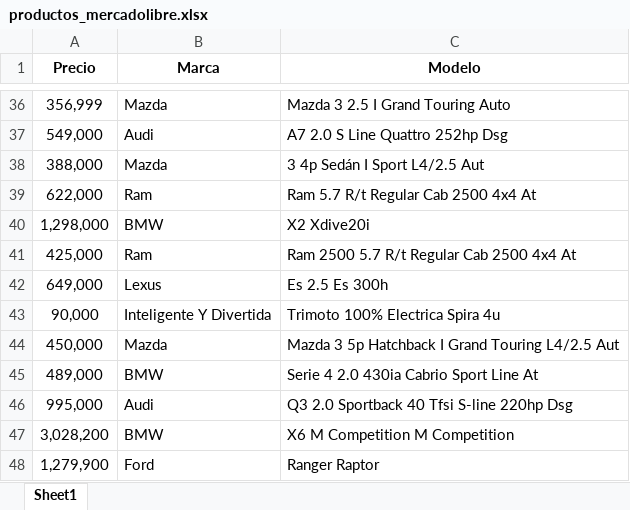
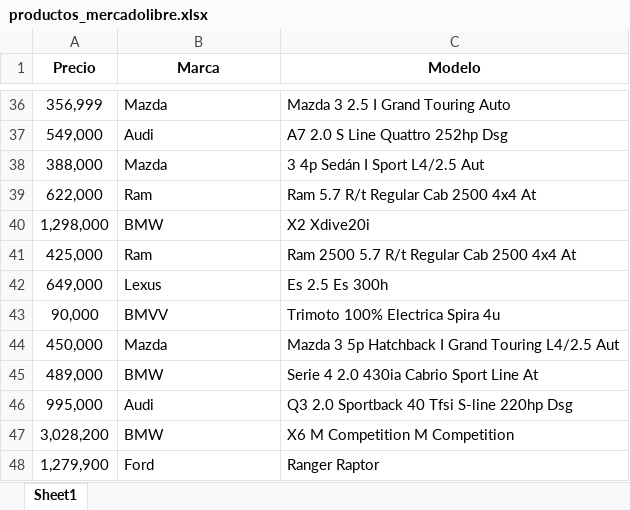
Before and after one commit to Tend0Dev/WebScraping, an Excel workbook: src/productos_mercadolibre.xlsx, sheet Sheet1, drawn as a sheet; only a part is shown, gaps mark what is left out; values as stored, in another font and other column widths than the file's, no borders; the diff names each change by its address in the sheet, - before the commit and + after, or states it on an @@ line.

Commit message:
Graficas de Mercado Libre

```diff
--- a/src/productos_mercadolibre.xlsx (sheet Sheet1)
+++ b/src/productos_mercadolibre.xlsx (sheet Sheet1)
-B43 (Marca): Inteligente Y Divertida
+B43 (Marca): BMVV
```
Also changed, not shown: 1 other file.
